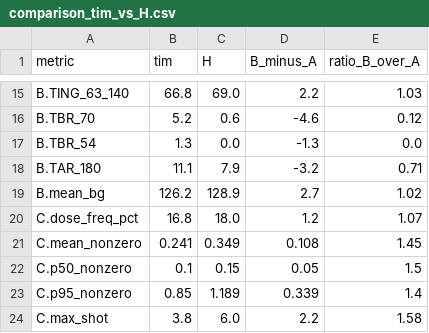
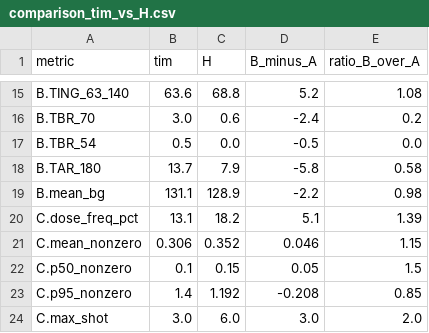
Before and after one commit to Barjo33/Boost, a CSV file: backtesting/scripts/2026-07-user-comparison/out/comparison_tim_vs_H.csv, drawn as a sheet; only a part is shown, gaps mark what is left out; the diff covers the shown part only; the diff names each change by its address in the sheet, - before the commit and + after, or states it on an @@ line.

```diff
--- a/backtesting/scripts/2026-07-user-comparison/out/comparison_tim_vs_H.csv
+++ b/backtesting/scripts/2026-07-user-comparison/out/comparison_tim_vs_H.csv
-B15 (tim): 66.8
+B15 (tim): 63.6
-C15 (H): 69.0
+C15 (H): 68.8
-D15 (B_minus_A): 2.2
+D15 (B_minus_A): 5.2
-E15 (ratio_B_over_A): 1.03
+E15 (ratio_B_over_A): 1.08
-B16 (tim): 5.2
+B16 (tim): 3.0
-D16 (B_minus_A): -4.6
+D16 (B_minus_A): -2.4
-E16 (ratio_B_over_A): 0.12
+E16 (ratio_B_over_A): 0.2
-B17 (tim): 1.3
+B17 (tim): 0.5
-D17 (B_minus_A): -1.3
+D17 (B_minus_A): -0.5
-B18 (tim): 11.1
+B18 (tim): 13.7
-D18 (B_minus_A): -3.2
+D18 (B_minus_A): -5.8
-E18 (ratio_B_over_A): 0.71
+E18 (ratio_B_over_A): 0.58
-B19 (tim): 126.2
+B19 (tim): 131.1
-D19 (B_minus_A): 2.7
+D19 (B_minus_A): -2.2
-E19 (ratio_B_over_A): 1.02
+E19 (ratio_B_over_A): 0.98
-B20 (tim): 16.8
+B20 (tim): 13.1
-C20 (H): 18.0
+C20 (H): 18.2
-D20 (B_minus_A): 1.2
+D20 (B_minus_A): 5.1
-E20 (ratio_B_over_A): 1.07
+E20 (ratio_B_over_A): 1.39
-B21 (tim): 0.241
+B21 (tim): 0.306
-C21 (H): 0.349
+C21 (H): 0.352
-D21 (B_minus_A): 0.108
+D21 (B_minus_A): 0.046
-E21 (ratio_B_over_A): 1.45
+E21 (ratio_B_over_A): 1.15
-B23 (tim): 0.85
+B23 (tim): 1.4
-C23 (H): 1.189
+C23 (H): 1.192
-D23 (B_minus_A): 0.339
+D23 (B_minus_A): -0.208
-E23 (ratio_B_over_A): 1.4
+E23 (ratio_B_over_A): 0.85
-B24 (tim): 3.8
+B24 (tim): 3.0
-D24 (B_minus_A): 2.2
+D24 (B_minus_A): 3.0
-E24 (ratio_B_over_A): 1.58
+E24 (ratio_B_over_A): 2.0
```
Also changed, not shown: 158 edited cells elsewhere in this file, 4 other files.
